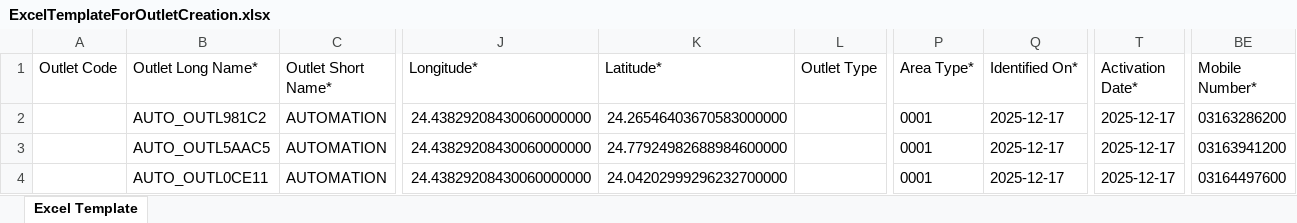
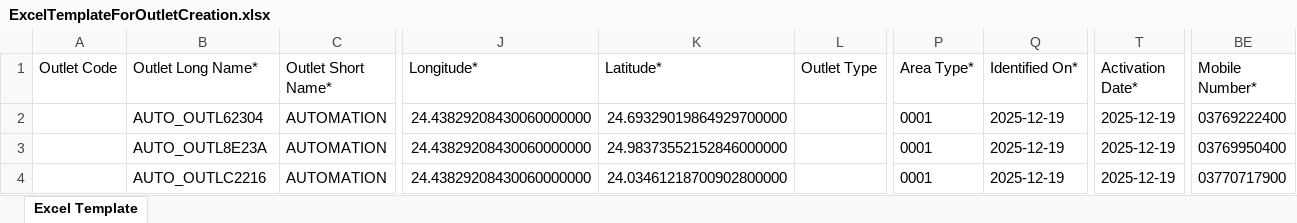
Before and after one commit to hadiimran00/ExcelGenerator, an Excel workbook: ResourcesPK/ExcelTemplateForOutletCreation.xlsx, sheet Excel Template, drawn as a sheet; only a part is shown, gaps mark what is left out; values as stored, in another font and other column widths than the file's, no borders; the diff names each change by its address in the sheet, - before the commit and + after, or states it on an @@ line.

```diff
--- a/ResourcesPK/ExcelTemplateForOutletCreation.xlsx (sheet Excel Template)
+++ b/ResourcesPK/ExcelTemplateForOutletCreation.xlsx (sheet Excel Template)
-B2 (Outlet Long Name*): AUTO_OUTL981C2
+B2 (Outlet Long Name*): AUTO_OUTL62304
-K2 (Latitude*): 24.26546403670583000000
+K2 (Latitude*): 24.69329019864929700000
-Q2:Q4 (Identified On*): 2025-12-17
+Q2:Q4 (Identified On*): 2025-12-19
-T2:T4 (Activation Date*): 2025-12-17
+T2:T4 (Activation Date*): 2025-12-19
-BE2 (Mobile Number*): 03163286200
+BE2 (Mobile Number*): 03769222400
-B3 (Outlet Long Name*): AUTO_OUTL5AAC5
+B3 (Outlet Long Name*): AUTO_OUTL8E23A
-K3 (Latitude*): 24.77924982688984600000
+K3 (Latitude*): 24.98373552152846000000
-BE3 (Mobile Number*): 03163941200
+BE3 (Mobile Number*): 03769950400
-B4 (Outlet Long Name*): AUTO_OUTL0CE11
+B4 (Outlet Long Name*): AUTO_OUTLC2216
-K4 (Latitude*): 24.04202999296232700000
+K4 (Latitude*): 24.03461218700902800000
-BE4 (Mobile Number*): 03164497600
+BE4 (Mobile Number*): 03770717900
```
Also changed, not shown: DownloadedExcels/OutletExcel.xlsx, DownloadedExcels/dsrProfileData.xlsx, 38 other files.
